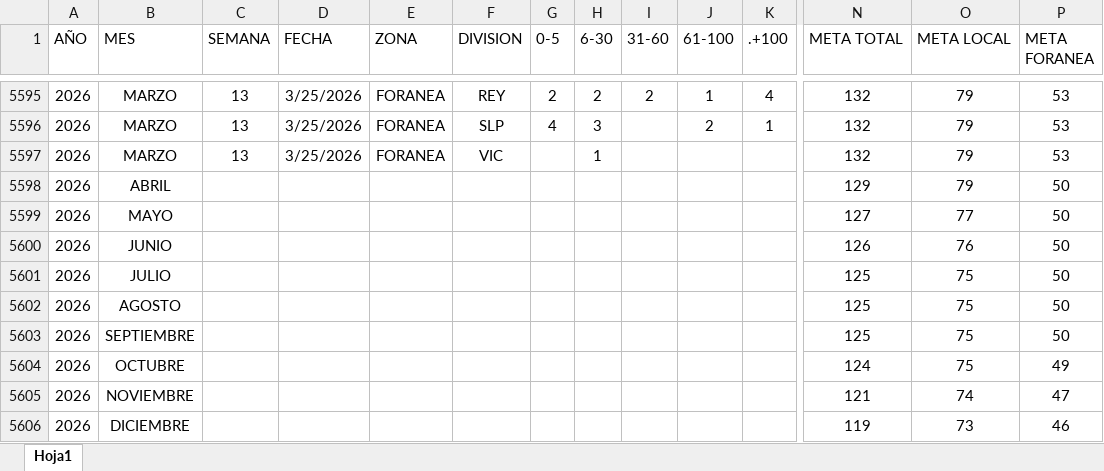
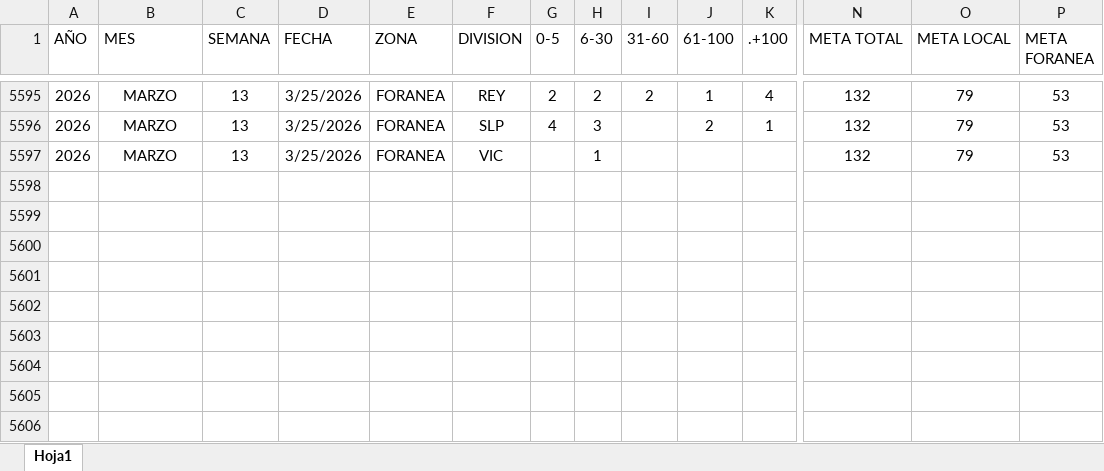
Before and after one commit to EDSALAS15/dashboard-carros-taller, an Excel workbook: historialdiariocarrostaller.xlsx, sheet Hoja1, drawn as a sheet; only a part is shown, gaps mark what is left out; values as stored, in another font and other column widths than the file's, no borders; table styles not drawn; rows hold the shown columns only; the diff names each change by its address in the sheet, - before the commit and + after, or states it on an @@ line.

Commit message:
Add files via upload

```diff
--- a/historialdiariocarrostaller.xlsx (sheet Hoja1)
+++ b/historialdiariocarrostaller.xlsx (sheet Hoja1)
-row 5598: 2026 | ABRIL |  |  |  |  |  |  |  |  |  | 129 | 79 | 50
-row 5599: 2026 | MAYO |  |  |  |  |  |  |  |  |  | 127 | 77 | 50
-row 5600: 2026 | JUNIO |  |  |  |  |  |  |  |  |  | 126 | 76 | 50
-row 5601: 2026 | JULIO |  |  |  |  |  |  |  |  |  | 125 | 75 | 50
-row 5602: 2026 | AGOSTO |  |  |  |  |  |  |  |  |  | 125 | 75 | 50
-row 5603: 2026 | SEPTIEMBRE |  |  |  |  |  |  |  |  |  | 125 | 75 | 50
-row 5604: 2026 | OCTUBRE |  |  |  |  |  |  |  |  |  | 124 | 75 | 49
-row 5605: 2026 | NOVIEMBRE |  |  |  |  |  |  |  |  |  | 121 | 74 | 47
-row 5606: 2026 | DICIEMBRE |  |  |  |  |  |  |  |  |  | 119 | 73 | 46
```
